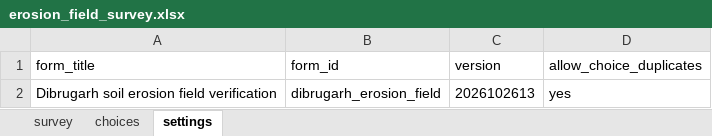
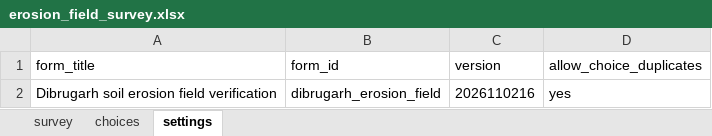
Before and after one commit to sudipta2020-1/dibrugarh-erosion-monitor, an Excel workbook: docs/swift/data/field/erosion_field_survey.xlsx, sheet settings, drawn as a sheet; values as stored, in another font and other column widths than the file's, no borders; the diff names each change by its address in the sheet, - before the commit and + after, or states it on an @@ line.

```diff
--- a/docs/swift/data/field/erosion_field_survey.xlsx (sheet settings)
+++ b/docs/swift/data/field/erosion_field_survey.xlsx (sheet settings)
-C2 (version): 2026102613
+C2 (version): 2026110216
```
Also changed, not shown: 4 other files.
